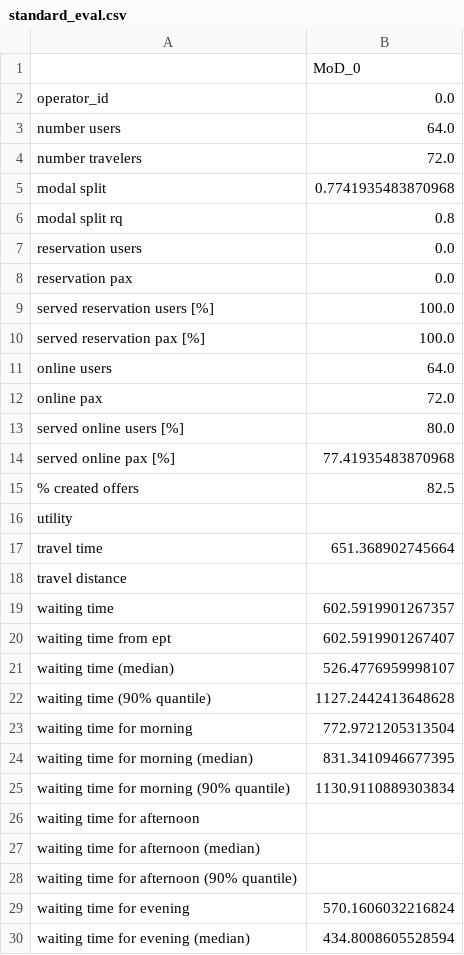
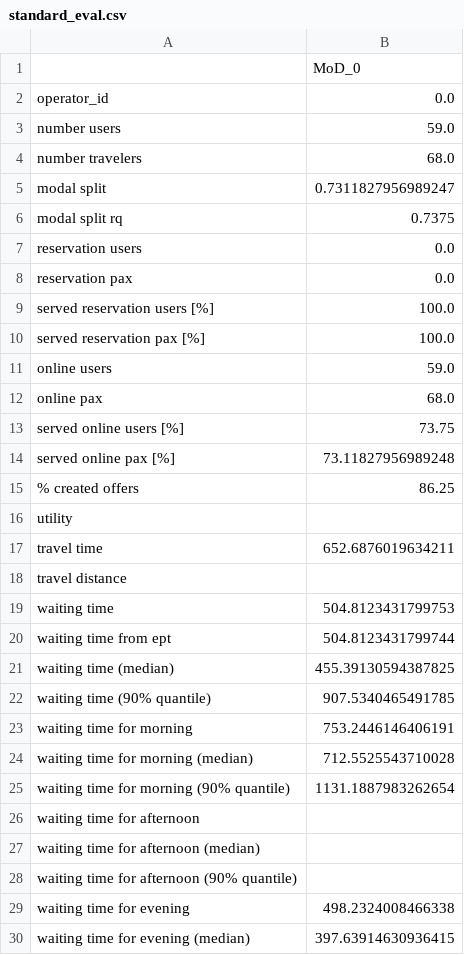
Before and after one commit to ritunuci/FleetPy_stochasticity, a CSV file: studies/example_study/results/example_depot_time_pool_irsonly_sc_1/standard_eval.csv, drawn as a sheet; only a part is shown; the diff covers the shown part only.

```diff
--- a/studies/example_study/results/example_depot_time_pool_irsonly_sc_1/standard_eval.csv
+++ b/studies/example_study/results/example_depot_time_pool_irsonly_sc_1/standard_eval.csv
@@ -2,6 +2,6 @@
 operator_id,0.0
-number users,64.0
-number travelers,72.0
-modal split,0.7741935483870968
-modal split rq,0.8
+number users,59.0
+number travelers,68.0
+modal split,0.7311827956989247
+modal split rq,0.7375
 reservation users,0.0
@@ -10,17 +10,17 @@ served reservation users [%],100.0
 served reservation pax [%],100.0
-online users,64.0
-online pax,72.0
-served online users [%],80.0
-served online pax [%],77.41935483870968
-% created offers,82.5
+online users,59.0
+online pax,68.0
+served online users [%],73.75
+served online pax [%],73.11827956989248
+% created offers,86.25
 utility,
-travel time,651.368902745664
+travel time,652.6876019634211
 travel distance,
-waiting time,602.5919901267357
-waiting time from ept,602.5919901267407
-waiting time (median),526.4776959998107
-waiting time (90% quantile),1127.2442413648628
-waiting time for morning,772.9721205313504
-waiting time for morning (median),831.3410946677395
-waiting time for morning (90% quantile),1130.9110889303834
+waiting time,504.8123431799753
+waiting time from ept,504.8123431799744
+waiting time (median),455.39130594387825
+waiting time (90% quantile),907.5340465491785
+waiting time for morning,753.2446146406191
+waiting time for morning (median),712.5525543710028
+waiting time for morning (90% quantile),1131.1887983262654
 waiting time for afternoon,
@@ -28,3 +28,3 @@ waiting time for afternoon (median),
 waiting time for afternoon (90% quantile),
-waiting time for evening,570.1606032216824
-waiting time for evening (median),434.8008605528594
+waiting time for evening,498.2324008466338
+waiting time for evening (median),397.63914630936415
```
Also changed, not shown: 22 edited cells elsewhere in this file, studies/example_study/results/example_depot_time_pool_irsonly_sc_1/1_user-stats.csv, studies/example_study/results/example_depot_time_pool_irsonly_sc_1/3-0_op-dyn_atts.csv, 14 other files.
